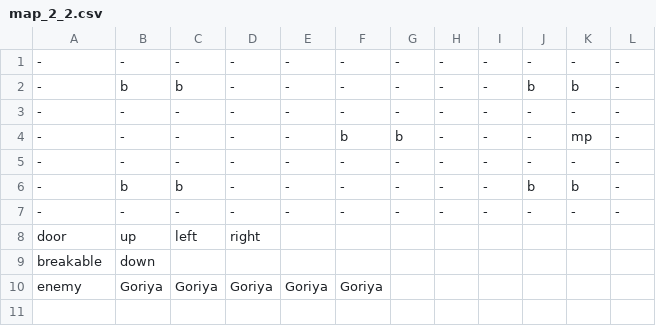
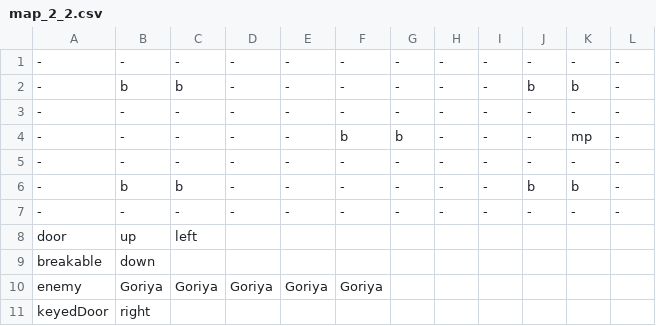
Before and after one commit to DeFisch/ZeldaGame, a CSV file: src/Content/map_data/map_2_2.csv, drawn as a sheet.

```diff
--- a/src/Content/map_data/map_2_2.csv
+++ b/src/Content/map_data/map_2_2.csv
@@ -7,4 +7,5 @@
 -,-,-,-,-,-,-,-,-,-,-,-
-door,up,left,right,,,,,,,,
+door,up,left,,,,,,,,,
 breakable,down,,,,,,,,,,
 enemy,Goriya,Goriya,Goriya,Goriya,Goriya,,,,,,
+keyedDoor,right,,,,,,,,,,
```
Also changed, not shown: src/Content/map_data/map_1_2.csv, src/Content/map_data/map_2_1.csv, 14 other files.
